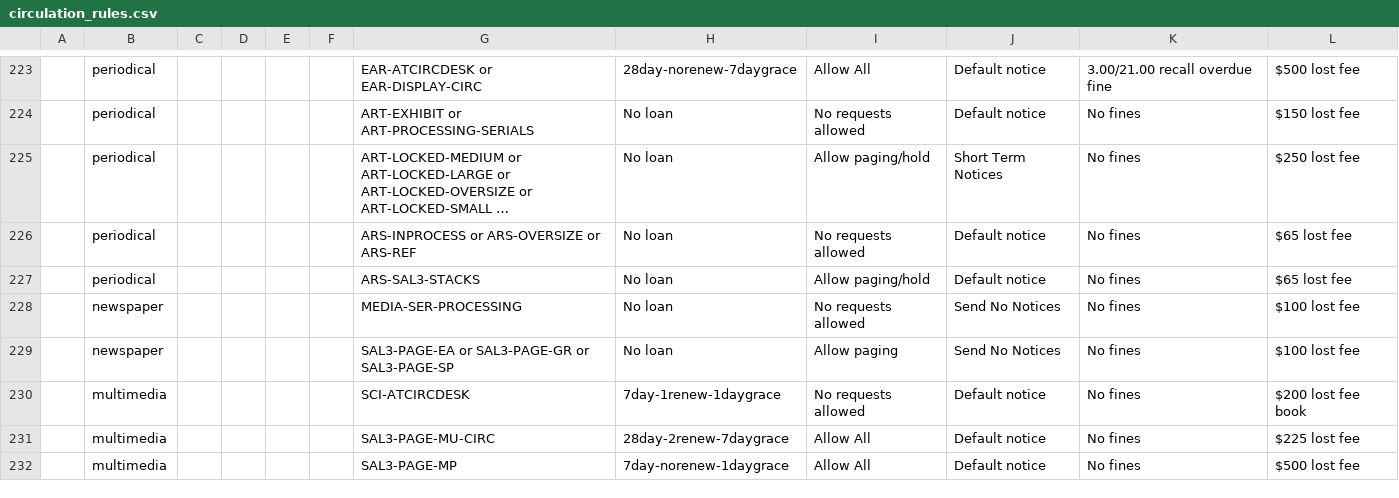
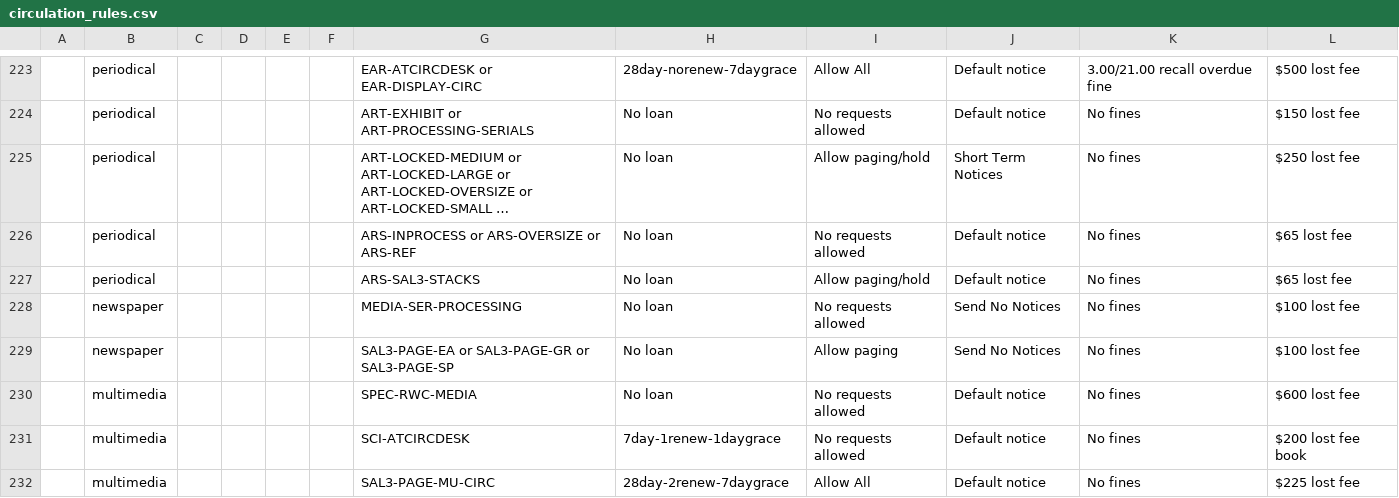
Before and after one commit to sul-dlss/SearchWorks, a CSV file: config/folio/prod/circulation_rules.csv, drawn as a sheet; only a part is shown, gaps mark what is left out; the shorter side is filled out with more unchanged rows; long unchanged cells end in …; the diff names each change by its address in the sheet, - before the commit and + after, or states it on an @@ line.

```diff
--- a/config/folio/prod/circulation_rules.csv
+++ b/config/folio/prod/circulation_rules.csv
+row 230:  | multimedia |  |  |  |  | SPEC-RWC-MEDIA | No loan | No requests allowed | Default notice | No fines | $600 lost fee
```
Also changed, not shown: config/folio/prod/locations.csv, 2 other files.
